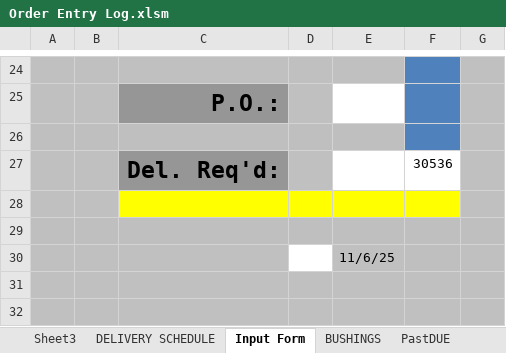
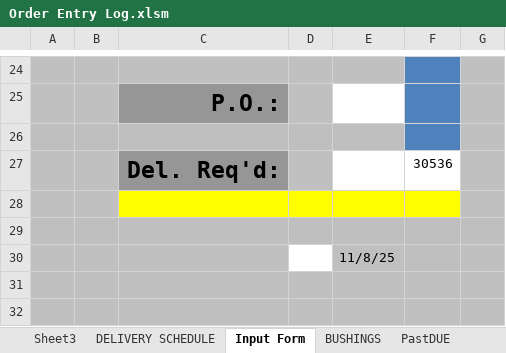
Before and after one commit to MadLeon/manufacturing_process_schedule, an Excel workbook: Order Entry Log.xlsm, sheet Input Form, drawn as a sheet; only a part is shown, gaps mark what is left out; values as stored, in another font and other column widths than the file's, no borders; charts and pictures and conditional formats not drawn; the diff names each change by its address in the sheet, - before the commit and + after, or states it on an @@ line.

```diff
--- a/Order Entry Log.xlsm (sheet Input Form)
+++ b/Order Entry Log.xlsm (sheet Input Form)
-E30: 11/6/25
+E30: 11/8/25
```
Also changed, not shown: sheet Sheet3, sheet DELIVERY SCHEDULE, charts or pictures, test backup.xlsm, 3 other files.
